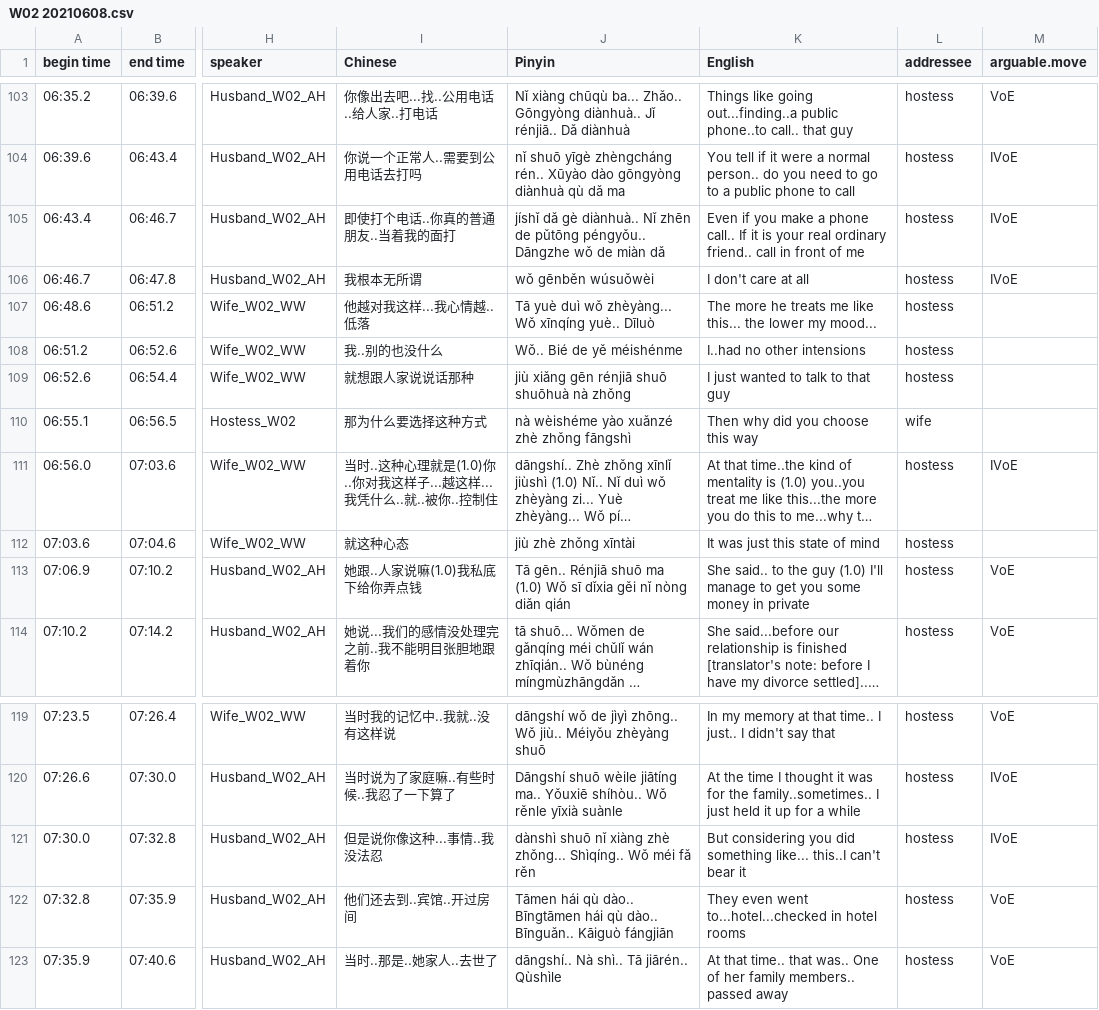
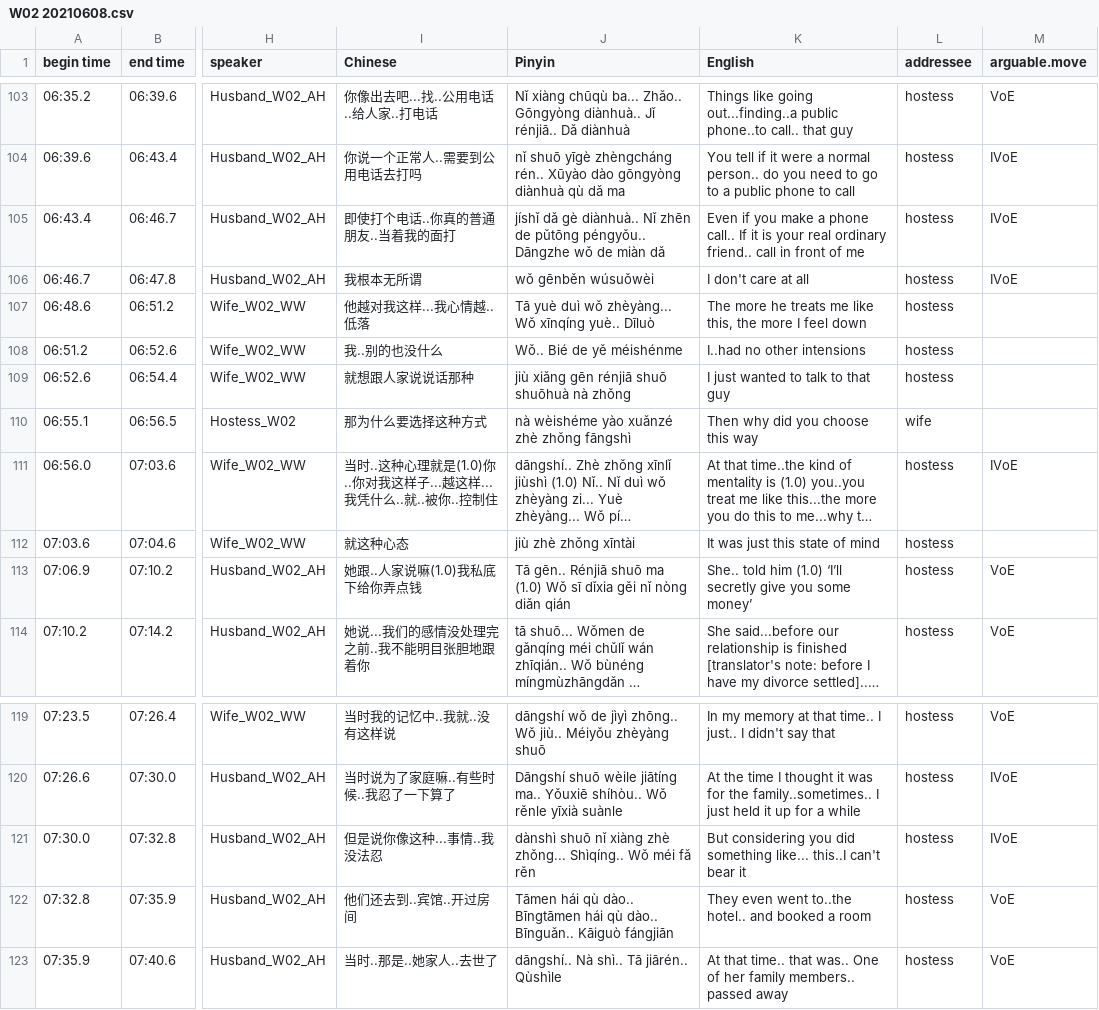
Before and after one commit to xu-qingxin/Appraisal-Approach-to-Conflict-Styles, a CSV file: W02 20210608.csv, drawn as a sheet; only a part is shown, gaps mark what is left out; long unchanged cells end in …; the diff names each change by its address in the sheet, - before the commit and + after, or states it on an @@ line.

```diff
--- a/W02 20210608.csv
+++ b/W02 20210608.csv
-K107 (English): …me like this... the lower my mood...
+K107 (English): …me like this, the more I feel down
-K113 (English): She said.. to the guy (1.0) I'll manage to get you some money in private
+K113 (English): She.. told him (1.0) ‘I’ll secretly give you some money’
-K122 (English): …even went to...hotel...checked in hotel rooms
+K122 (English): …even went to..the hotel.. and booked a room
```
Also changed, not shown: 5 other files.
